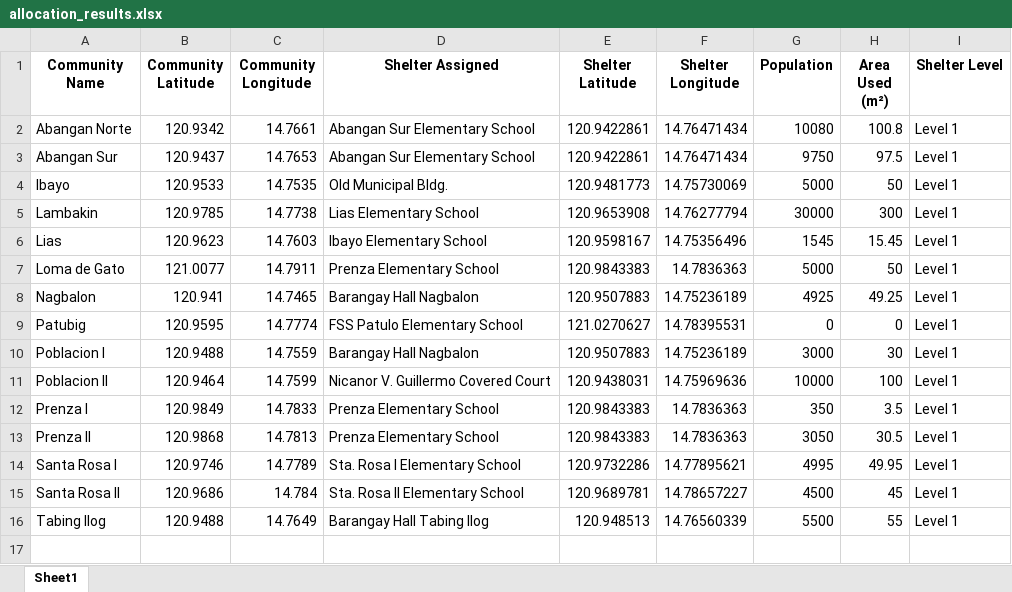
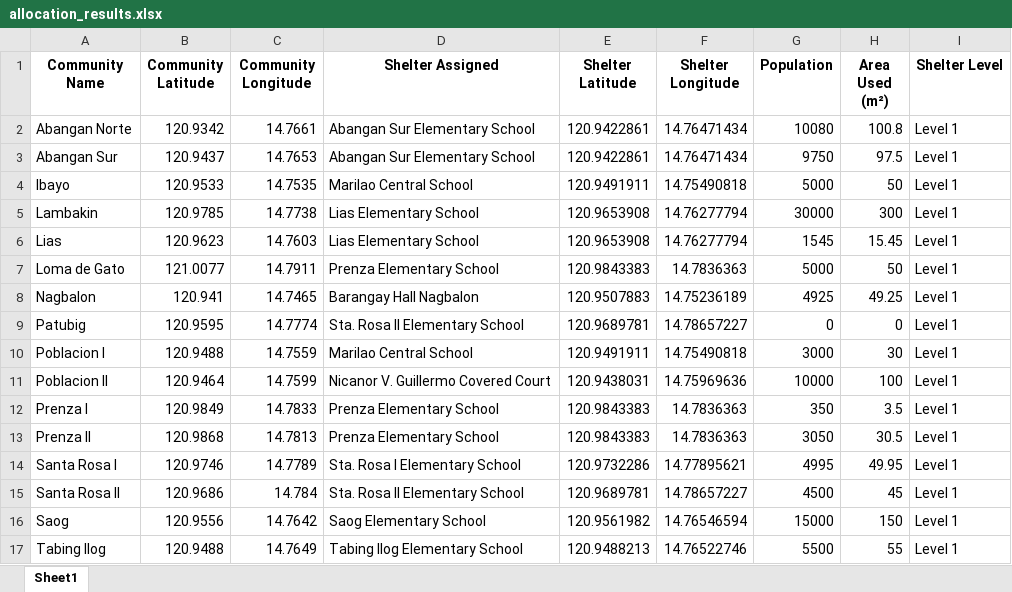
Before and after one commit to Lucianono/ShelterAlloc_Thesis, an Excel workbook: FE/allocation_results.xlsx, sheet Sheet1, drawn as a sheet; values as stored, in another font and other column widths than the file's, no borders; addresses are those after the commit; the diff names each change by its address in the sheet, - before the commit and + after, or states it on an @@ line.

```diff
--- a/FE/allocation_results.xlsx (sheet Sheet1)
+++ b/FE/allocation_results.xlsx (sheet Sheet1)
-D4 (Shelter Assigned): Old Municipal Bldg.
+D4 (Shelter Assigned): Marilao Central School
-E4 (Shelter Latitude): 120.9481773
+E4 (Shelter Latitude): 120.9491911
-F4 (Shelter Longitude): 14.75730069
+F4 (Shelter Longitude): 14.75490818
-D6 (Shelter Assigned): Ibayo Elementary School
+D6 (Shelter Assigned): Lias Elementary School
-E6 (Shelter Latitude): 120.9598167
+E6 (Shelter Latitude): 120.9653908
-F6 (Shelter Longitude): 14.75356496
+F6 (Shelter Longitude): 14.76277794
-D9 (Shelter Assigned): FSS Patulo Elementary School
+D9 (Shelter Assigned): Sta. Rosa II Elementary School
-E9 (Shelter Latitude): 121.0270627
+E9 (Shelter Latitude): 120.9689781
-F9 (Shelter Longitude): 14.78395531
+F9 (Shelter Longitude): 14.78657227
-D10 (Shelter Assigned): Barangay Hall Nagbalon
+D10 (Shelter Assigned): Marilao Central School
-E10 (Shelter Latitude): 120.9507883
+E10 (Shelter Latitude): 120.9491911
-F10 (Shelter Longitude): 14.75236189
+F10 (Shelter Longitude): 14.75490818
+row 16: Saog | 120.9556 | 14.7642 | Saog Elementary School | 120.9561982 | 14.76546594 | 15000 | 150 | Level 1
-D17 (Shelter Assigned): Barangay Hall Tabing Ilog
+D17 (Shelter Assigned): Tabing Ilog Elementary School
-E17 (Shelter Latitude): 120.948513
+E17 (Shelter Latitude): 120.9488213
-F17 (Shelter Longitude): 14.76560339
+F17 (Shelter Longitude): 14.76522746
```
Also changed, not shown: FE/commData.xlsx, FE/distance_matrix.xlsx, 25 other files.
